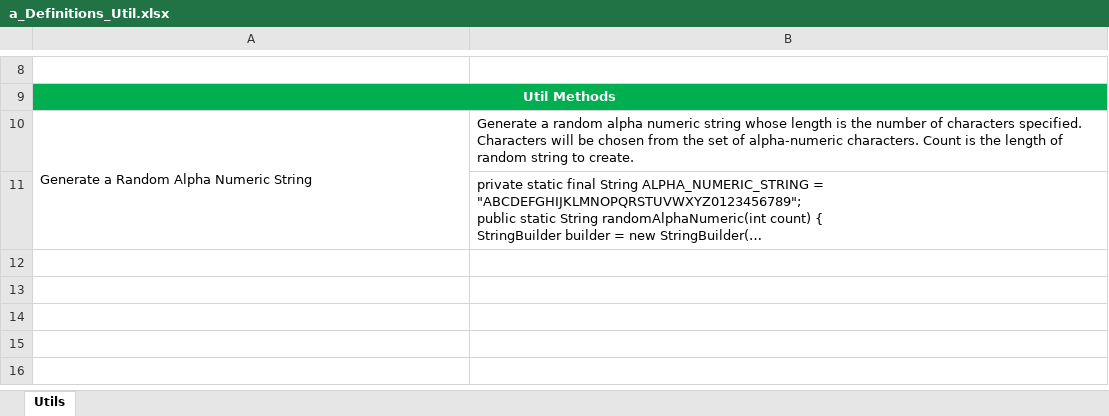
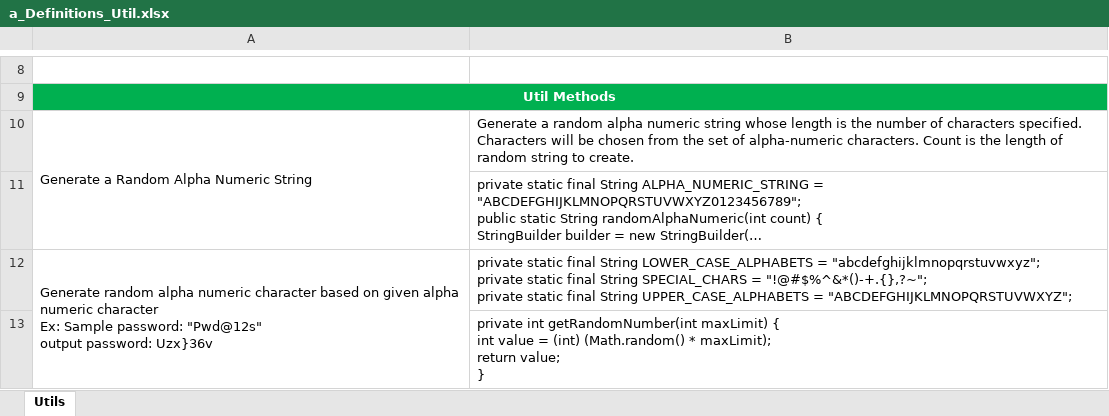
Before and after one commit to GDivya111/images, an Excel workbook: Definitions/a_Definitions_Util.xlsx, sheet Utils, drawn as a sheet; only a part is shown, gaps mark what is left out; long unchanged cells end in …; values as stored, in another font and other column widths than the file's, no borders; ↵ is a line break in a cell; the diff covers the shown part only; the diff names each change by its address in the sheet, - before the commit and + after, or states it on an @@ line.

Commit message:
Util methods
Util methods

```diff
--- a/Definitions/a_Definitions_Util.xlsx (sheet Utils)
+++ b/Definitions/a_Definitions_Util.xlsx (sheet Utils)
+row 12: Generate random alpha numeric character based on given alpha numeric character ↵ Ex: Sample password: "Pwd@12s" ↵ output password: Uzx}36v | private static final String LOWER_CASE_ALPHABETS = "abcdefghijklmnopqrstuvwxyz"; ↵ private static final String SPECIAL_CHARS = "!@#$%^&*()-+.{},?~"; ↵ private static final String UPPER_CASE_ALPHABETS = "ABCDEFGHIJKLMNOPQRSTUVWXYZ";
+row 13:  | private int getRandomNumber(int maxLimit) { ↵ int value = (int) (Math.random() * maxLimit); ↵ return value; ↵ }
```
Also changed, not shown: 1 added row elsewhere in this sheet.
